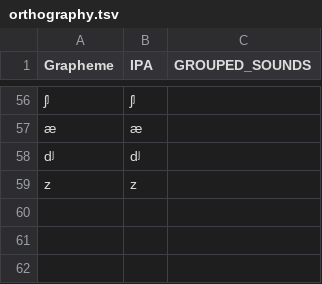
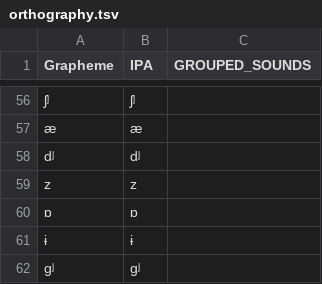
Before and after one commit to lexibank/mixezoqueanvoices, a TSV file: etc/orthography.tsv, drawn as a sheet; only a part is shown, gaps mark what is left out.

Commit message:
updated orthography profile

```diff
--- a/etc/orthography.tsv
+++ b/etc/orthography.tsv
@@ -59 +59,4 @@ dʲ	dʲ
 z	z	
+ɒ	ɒ	
+ɨ	ɨ	
+gʲ	gʲ	
```
